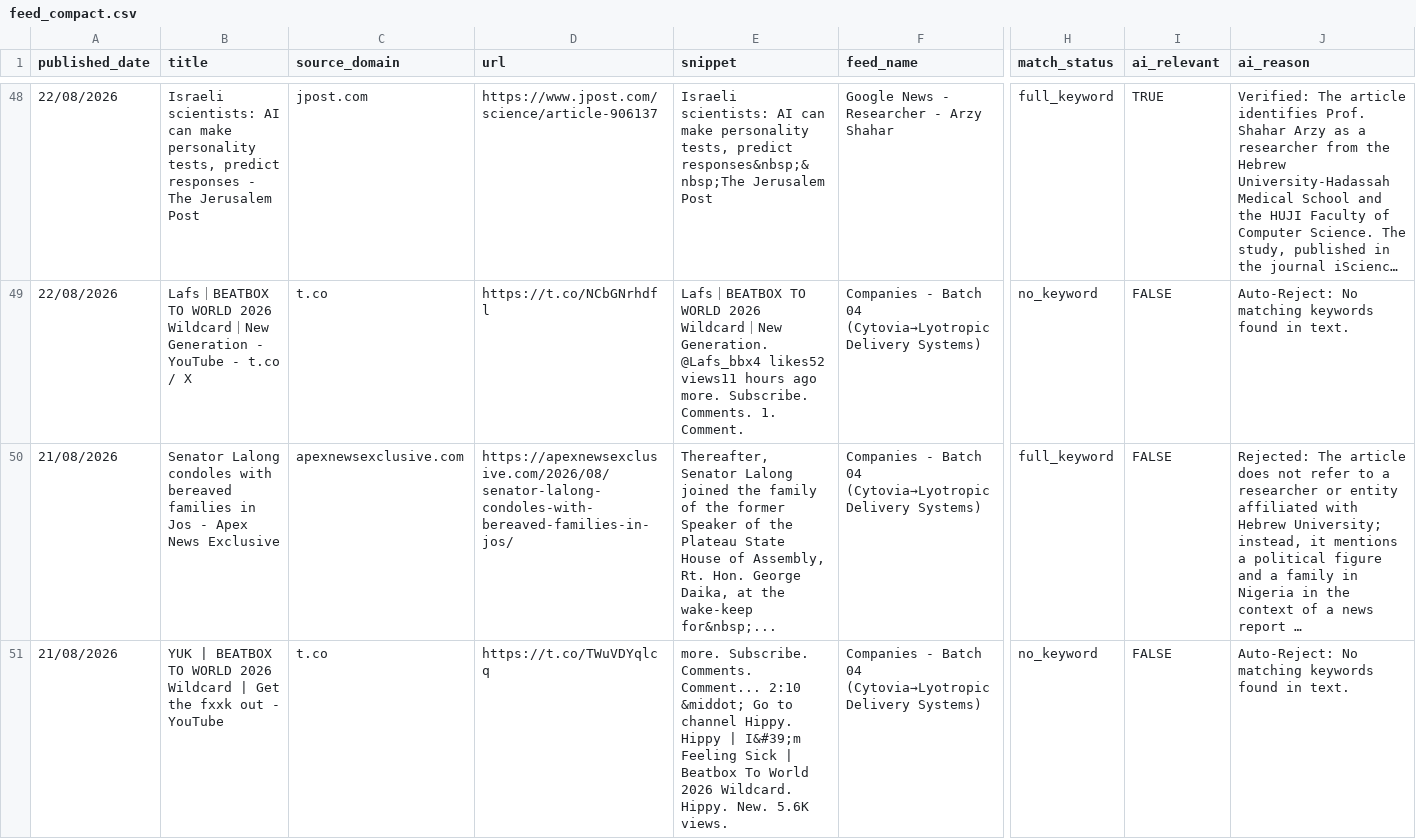
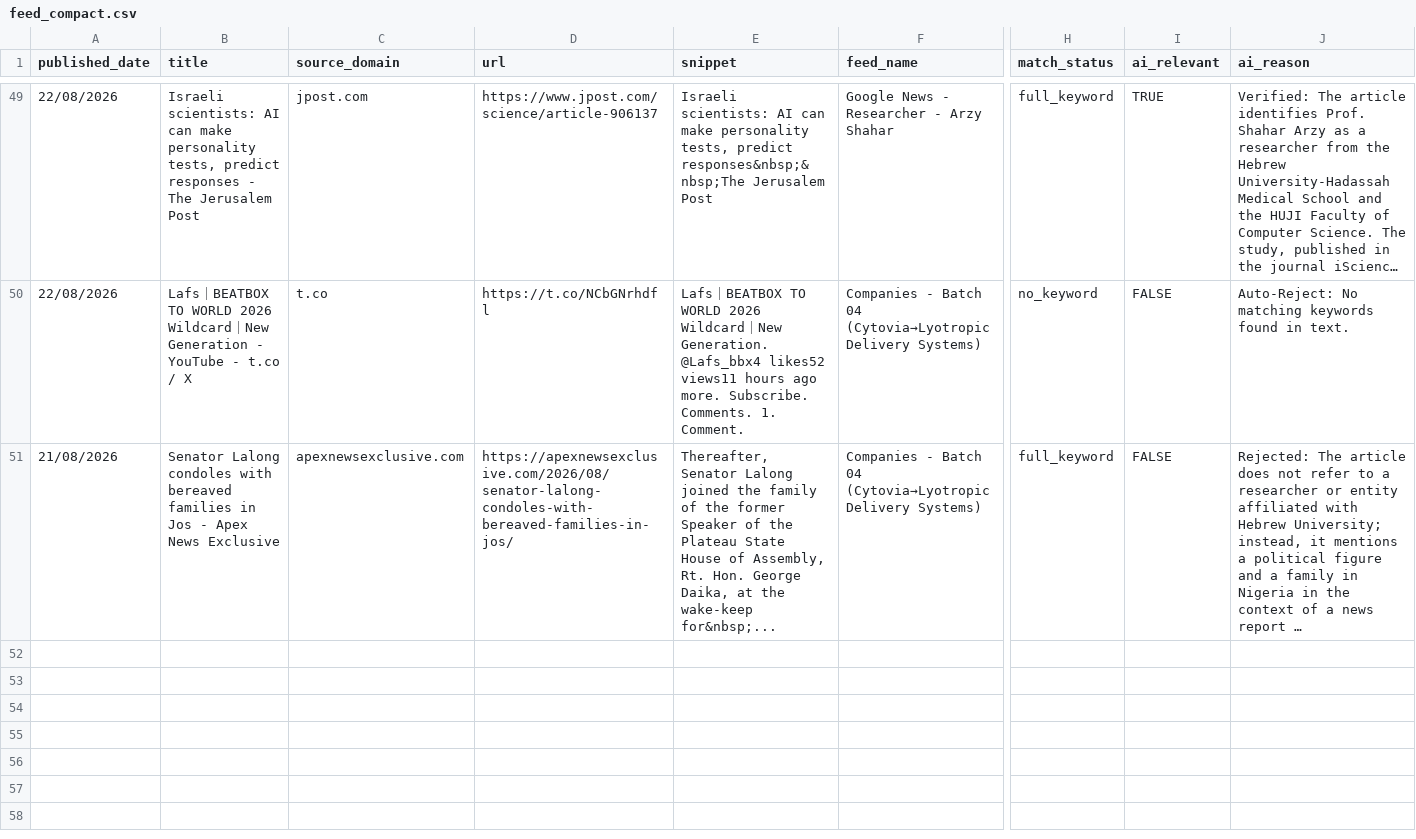
Before and after one commit to elyashivzangen/yissum-science, a CSV file: data_new_updater/feed_compact.csv, drawn as a sheet; only a part is shown, gaps mark what is left out; long unchanged cells end in …; removed rows and columns are numbered as before the commit, all else as after; rows hold the shown columns only; the diff covers the shown part only; the diff names each change by its address in the sheet, - before the commit and + after, or states it on an @@ line.

```diff
--- a/data_new_updater/feed_compact.csv
+++ b/data_new_updater/feed_compact.csv
-row 51: 21/08/2026 | YUK | BEATBOX TO WORLD 2026 Wildcard | Get the fxxk out - YouTube | t.co | https://t.co/TWuVDYqlcq | more. Subscribe. Comments. Comment... 2:10 &middot; Go to channel Hippy. Hippy | I&#39;m Feeling Sick | Beatbox To World 2026 Wildcard. Hippy. New. 5.6K views. | Companies - Batch 04 (Cytovia→Lyotropic Delivery Systems) | no_keyword | FALSE | Auto-Reject: No matching keywords found in text.
```
Also changed, not shown: 1 added row and 1 removed row elsewhere in this file, data_new_updater/feed.csv, data_new_updater/feed_titles.csv, 2 other files.
